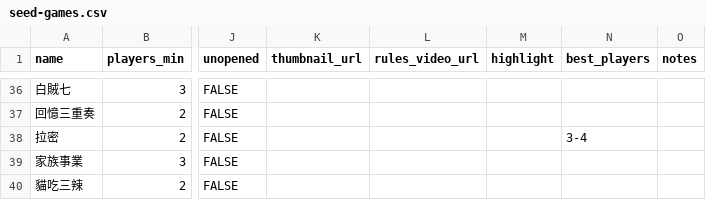
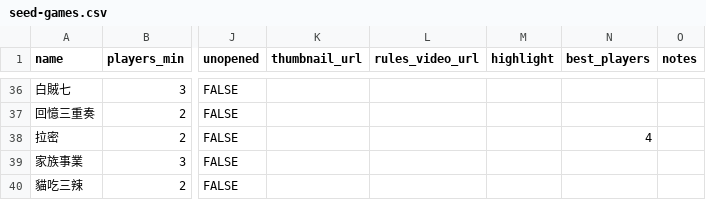
Before and after one commit to isaac1125/boardgame-home, a CSV file: public/seed-games.csv, drawn as a sheet; only a part is shown, gaps mark what is left out; the diff names each change by its address in the sheet, - before the commit and + after, or states it on an @@ line.

```diff
--- a/public/seed-games.csv
+++ b/public/seed-games.csv
-N38 (best_players): 3-4
+N38 (best_players): 4
```
Also changed, not shown: 4 other files.
